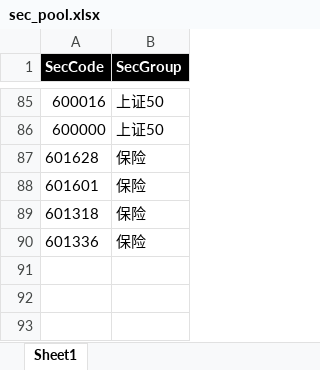
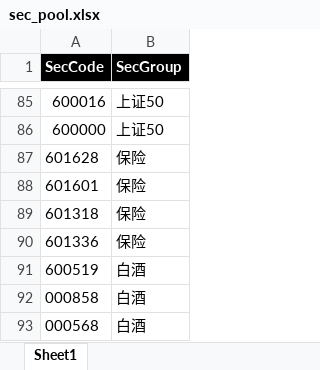
Before and after one commit to daiguochen007/AutoDai, an Excel workbook: research/rebalance_ana/sec_pool.xlsx, sheet Sheet1, drawn as a sheet; only a part is shown, gaps mark what is left out; values as stored, in another font and other column widths than the file's, no borders; the diff names each change by its address in the sheet, - before the commit and + after, or states it on an @@ line.

Commit message:
rebalance ana update

```diff
--- a/research/rebalance_ana/sec_pool.xlsx (sheet Sheet1)
+++ b/research/rebalance_ana/sec_pool.xlsx (sheet Sheet1)
+row 91: 600519 | 白酒
+row 92: 000858 | 白酒
+row 93: 000568 | 白酒
```
Also changed, not shown: 2 other files.
